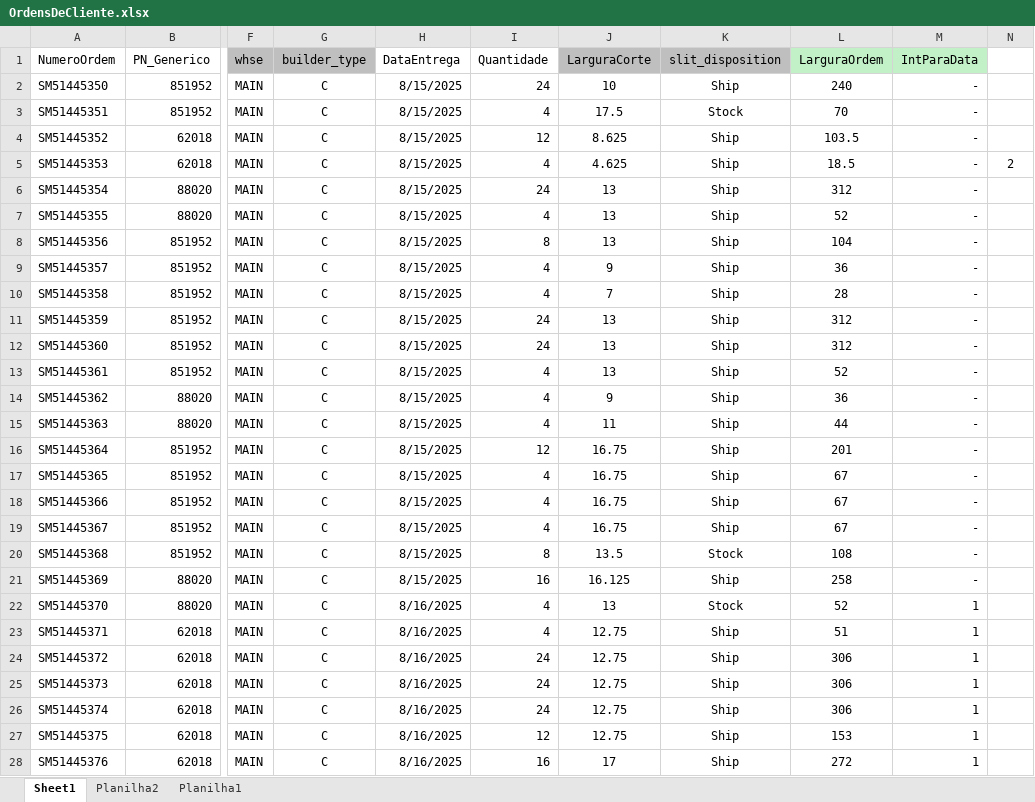
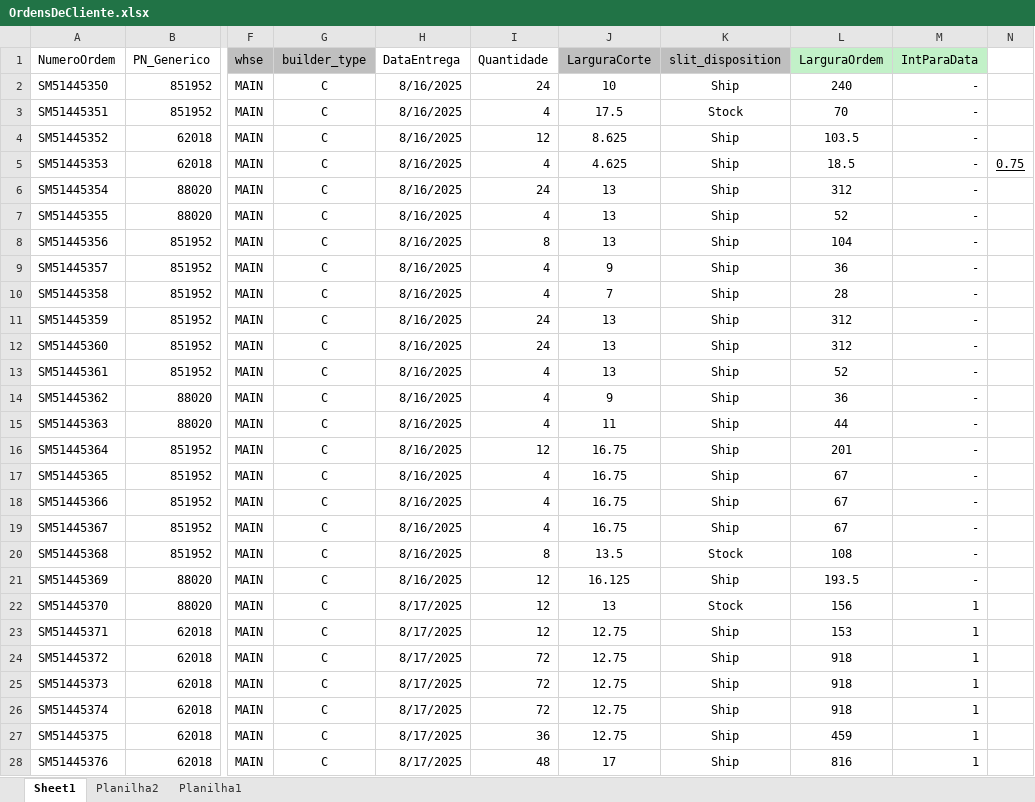
Before and after one commit to Welly-Barbosa/APS-Sytem-Beontag, an Excel workbook: src/APSSystem.Presentation.WPF/Data/Backlog/OrdensDeCliente.xlsx, sheet Sheet1, drawn as a sheet; only a part is shown, gaps mark what is left out; values as stored, in another font and other column widths than the file's, no borders; the diff covers the shown part only; the diff names each change by its address in the sheet, - before the commit and + after, or states it on an @@ line.

```diff
--- a/src/APSSystem.Presentation.WPF/Data/Backlog/OrdensDeCliente.xlsx (sheet Sheet1)
+++ b/src/APSSystem.Presentation.WPF/Data/Backlog/OrdensDeCliente.xlsx (sheet Sheet1)
-H2:H21 (DataEntrega): 8/15/2025
+H2:H21 (DataEntrega): 8/16/2025
-N5: 2
+N5: 0.75
-N5 underline: off
+N5 underline: on
-I21 (Quantidade): 16
+I21 (Quantidade): 12
-L21 (LarguraOrdem): 258
+L21 (LarguraOrdem): 193.5
-H22:H28 (DataEntrega): 8/16/2025
+H22:H28 (DataEntrega): 8/17/2025
-I22:I23 (Quantidade): 4
+I22:I23 (Quantidade): 12
-L22 (LarguraOrdem): 52
+L22 (LarguraOrdem): 156
-L23 (LarguraOrdem): 51
+L23 (LarguraOrdem): 153
-I24:I26 (Quantidade): 24
+I24:I26 (Quantidade): 72
-L24:L26 (LarguraOrdem): 306
+L24:L26 (LarguraOrdem): 918
-I27 (Quantidade): 12
+I27 (Quantidade): 36
-L27 (LarguraOrdem): 153
+L27 (LarguraOrdem): 459
-I28 (Quantidade): 16
+I28 (Quantidade): 48
-L28 (LarguraOrdem): 272
+L28 (LarguraOrdem): 816
```
Also changed, not shown: 634 edited cells elsewhere in this sheet, src/APSSystem.Presentation.WPF/Data/Antecipacao/OrdensDeCliente.xlsx, 13 other files.
